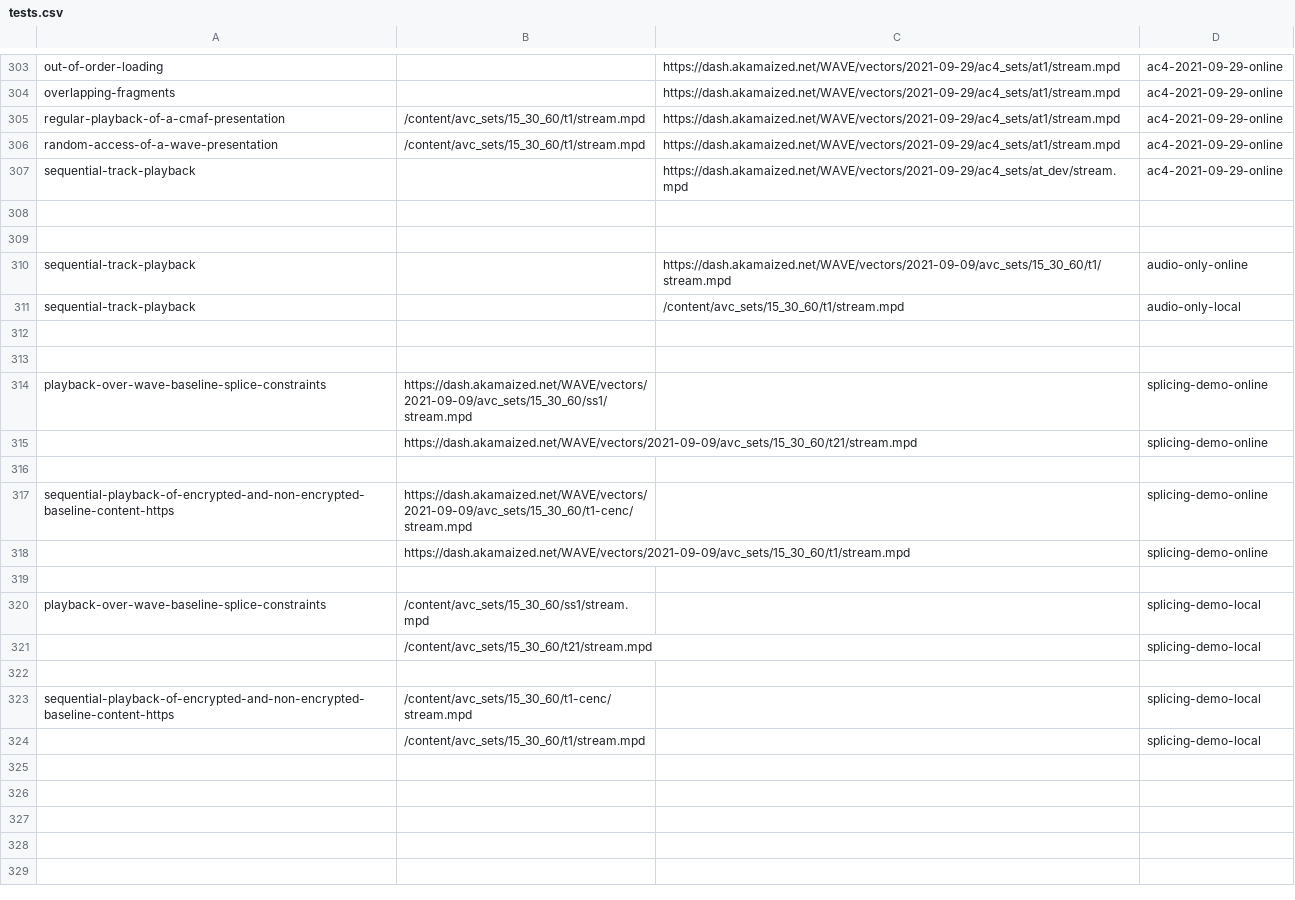
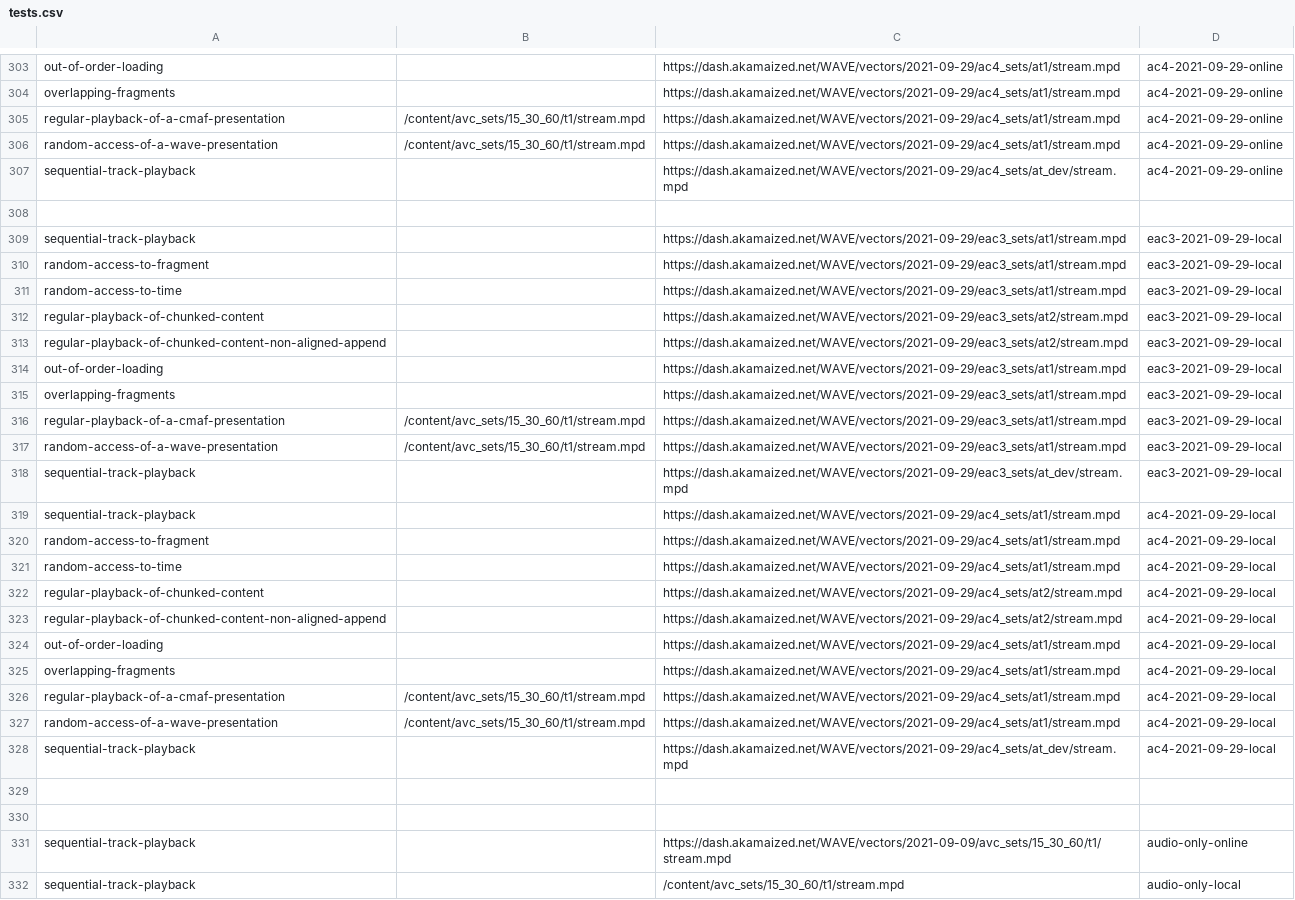
Before and after one commit to cta-wave/dpctf-tests, a CSV file: tests.csv, drawn as a sheet; only a part is shown, gaps mark what is left out; the shorter side is filled out with more unchanged rows.

Commit message:
Added local tests for ac3 and eac3

```diff
--- a/tests.csv
+++ b/tests.csv
@@ -308,2 +308,23 @@
 
+"sequential-track-playback","","https://dash.akamaized.net/WAVE/vectors/2021-09-29/eac3_sets/at1/stream.mpd","eac3-2021-09-29-local"
+"random-access-to-fragment","","https://dash.akamaized.net/WAVE/vectors/2021-09-29/eac3_sets/at1/stream.mpd","eac3-2021-09-29-local"
+"random-access-to-time","","https://dash.akamaized.net/WAVE/vectors/2021-09-29/eac3_sets/at1/stream.mpd","eac3-2021-09-29-local"
+"regular-playback-of-chunked-content","","https://dash.akamaized.net/WAVE/vectors/2021-09-29/eac3_sets/at2/stream.mpd","eac3-2021-09-29-local"
+"regular-playback-of-chunked-content-non-aligned-append","","https://dash.akamaized.net/WAVE/vectors/2021-09-29/eac3_sets/at2/stream.mpd","eac3-2021-09-29-local"
+"out-of-order-loading","","https://dash.akamaized.net/WAVE/vectors/2021-09-29/eac3_sets/at1/stream.mpd","eac3-2021-09-29-local"
+"overlapping-fragments","","https://dash.akamaized.net/WAVE/vectors/2021-09-29/eac3_sets/at1/stream.mpd","eac3-2021-09-29-local"
+"regular-playback-of-a-cmaf-presentation","/content/avc_sets/15_30_60/t1/stream.mpd","https://dash.akamaized.net/WAVE/vectors/2021-09-29/eac3_sets/at1/stream.mpd","eac3-2021-09-29-local"
+"random-access-of-a-wave-presentation","/content/avc_sets/15_30_60/t1/stream.mpd","https://dash.akamaized.net/WAVE/vectors/2021-09-29/eac3_sets/at1/stream.mpd","eac3-2021-09-29-local"
+"sequential-track-playback","","https://dash.akamaized.net/WAVE/vectors/2021-09-29/eac3_sets/at_dev/stream.mpd","eac3-2021-09-29-local"
+"sequential-track-playback","","https://dash.akamaized.net/WAVE/vectors/2021-09-29/ac4_sets/at1/stream.mpd","ac4-2021-09-29-local"
+"random-access-to-fragment","","https://dash.akamaized.net/WAVE/vectors/2021-09-29/ac4_sets/at1/stream.mpd","ac4-2021-09-29-local"
+"random-access-to-time","","https://dash.akamaized.net/WAVE/vectors/2021-09-29/ac4_sets/at1/stream.mpd","ac4-2021-09-29-local"
+"regular-playback-of-chunked-content","","https://dash.akamaized.net/WAVE/vectors/2021-09-29/ac4_sets/at2/stream.mpd","ac4-2021-09-29-local"
+"regular-playback-of-chunked-content-non-aligned-append","","https://dash.akamaized.net/WAVE/vectors/2021-09-29/ac4_sets/at2/stream.mpd","ac4-2021-09-29-local"
+"out-of-order-loading","","https://dash.akamaized.net/WAVE/vectors/2021-09-29/ac4_sets/at1/stream.mpd","ac4-2021-09-29-local"
+"overlapping-fragments","","https://dash.akamaized.net/WAVE/vectors/2021-09-29/ac4_sets/at1/stream.mpd","ac4-2021-09-29-local"
+"regular-playback-of-a-cmaf-presentation","/content/avc_sets/15_30_60/t1/stream.mpd","https://dash.akamaized.net/WAVE/vectors/2021-09-29/ac4_sets/at1/stream.mpd","ac4-2021-09-29-local"
+"random-access-of-a-wave-presentation","/content/avc_sets/15_30_60/t1/stream.mpd","https://dash.akamaized.net/WAVE/vectors/2021-09-29/ac4_sets/at1/stream.mpd","ac4-2021-09-29-local"
+"sequential-track-playback","","https://dash.akamaized.net/WAVE/vectors/2021-09-29/ac4_sets/at_dev/stream.mpd","ac4-2021-09-29-local"
+
 
```
Also changed, not shown: 23 other files.
